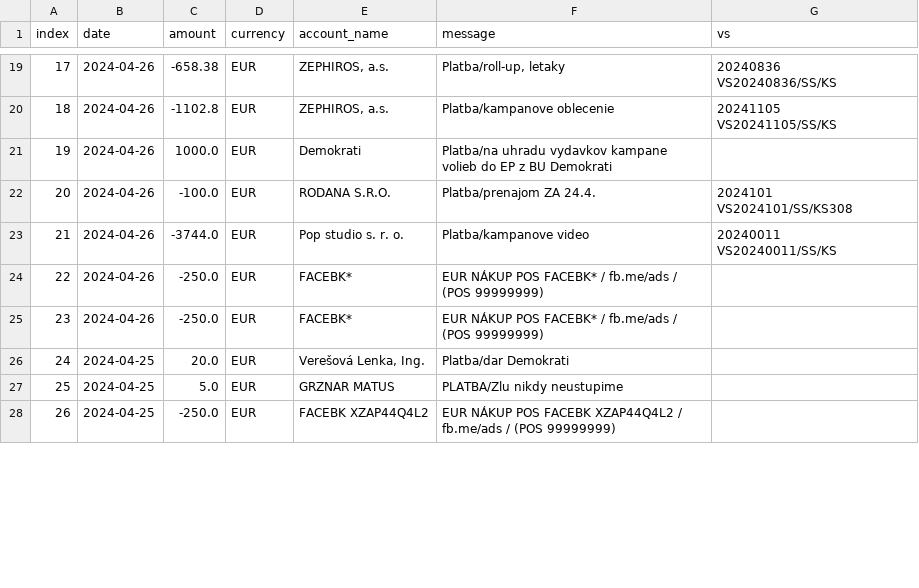
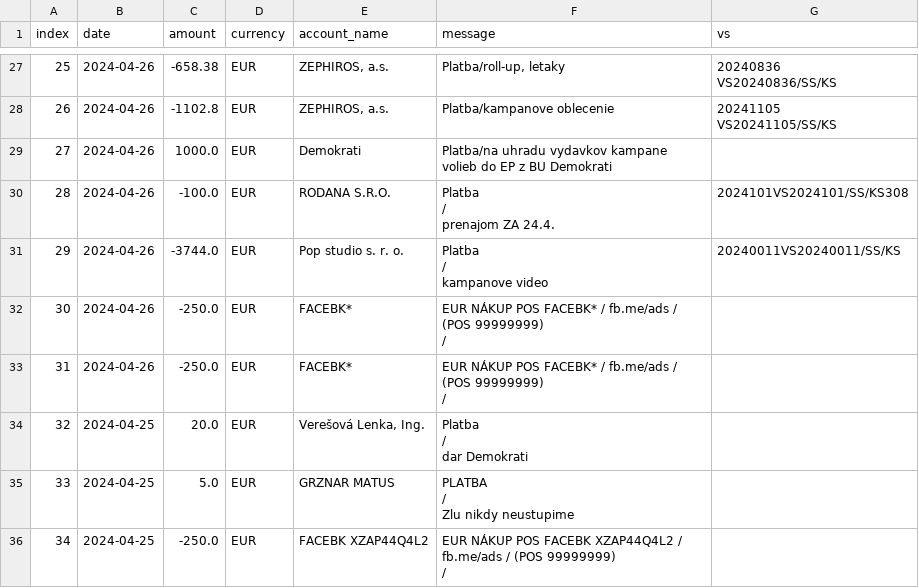
Before and after one commit to matusv/eu-elections-slovakia-2024, a CSV file: accounts/Demokrati 2946166297.csv, drawn as a sheet; only a part is shown, gaps mark what is left out; addresses are those after the commit; ↵ is a line break in a cell; the diff covers the shown part only; the diff names each change by its address in the sheet, - before the commit and + after, or states it on an @@ line.

```diff
--- a/accounts/Demokrati 2946166297.csv
+++ b/accounts/Demokrati 2946166297.csv
@@ column A (index) renumbered from row 10 down @@
-F30 (message): Platba/prenajom ZA 24.4.
+F30 (message): Platba ↵ / ↵ prenajom ZA 24.4.
-G30 (vs): 2024101 ↵ VS2024101/SS/KS308
+G30 (vs): 2024101VS2024101/SS/KS308
-F31 (message): Platba/kampanove video
+F31 (message): Platba ↵ / ↵ kampanove video
-G31 (vs): 20240011 ↵ VS20240011/SS/KS
+G31 (vs): 20240011VS20240011/SS/KS
-F32:F33 (message): …(POS 99999999)
+F32:F33 (message): …(POS 99999999) ↵ /
-F34 (message): Platba/dar Demokrati
+F34 (message): Platba ↵ / ↵ dar Demokrati
-F35 (message): PLATBA/Zlu nikdy neustupime
+F35 (message): PLATBA ↵ / ↵ Zlu nikdy neustupime
-F36 (message): …(POS 99999999)
+F36 (message): …(POS 99999999) ↵ /
```
Also changed, not shown: 8 added rows and 7 edited cells elsewhere in this file, accounts/KDH 5213419510.csv, accounts/Progresívne Slovensko 2947164568.csv, 14 other files.
